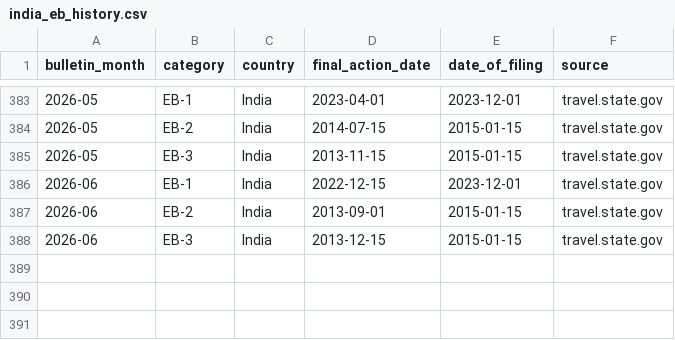
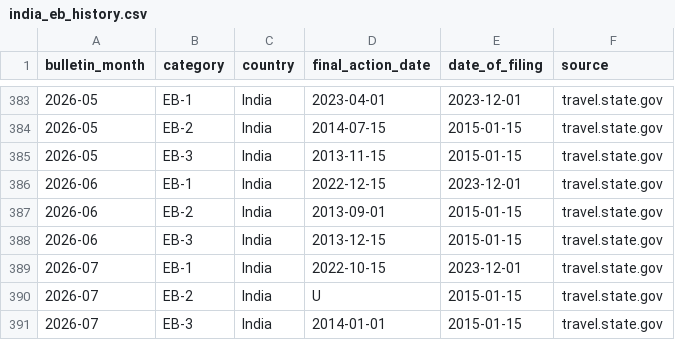
Before and after one commit to omairqazi29/visualizer, a CSV file: data/visa_bulletin/india_eb_history.csv, drawn as a sheet; only a part is shown, gaps mark what is left out.

Commit message:
feat(data): add July 2026 Visa Bulletin rows for India EB
EB-1 FAD retrogresses to 2022-10-15; EB-2 FAD Unavailable (U);
EB-3 FAD advances to 2014-01-01. Legacy india_eb1_history aligned.

```diff
--- a/data/visa_bulletin/india_eb_history.csv
+++ b/data/visa_bulletin/india_eb_history.csv
@@ -388 +388,4 @@ bulletin_month,category,country,final_action_date,date_of_filing,source
 2026-06,EB-3,India,2013-12-15,2015-01-15,travel.state.gov
+2026-07,EB-1,India,2022-10-15,2023-12-01,travel.state.gov
+2026-07,EB-2,India,U,2015-01-15,travel.state.gov
+2026-07,EB-3,India,2014-01-01,2015-01-15,travel.state.gov
```
Also changed, not shown: data/visa_bulletin/india_eb1_history.csv.
